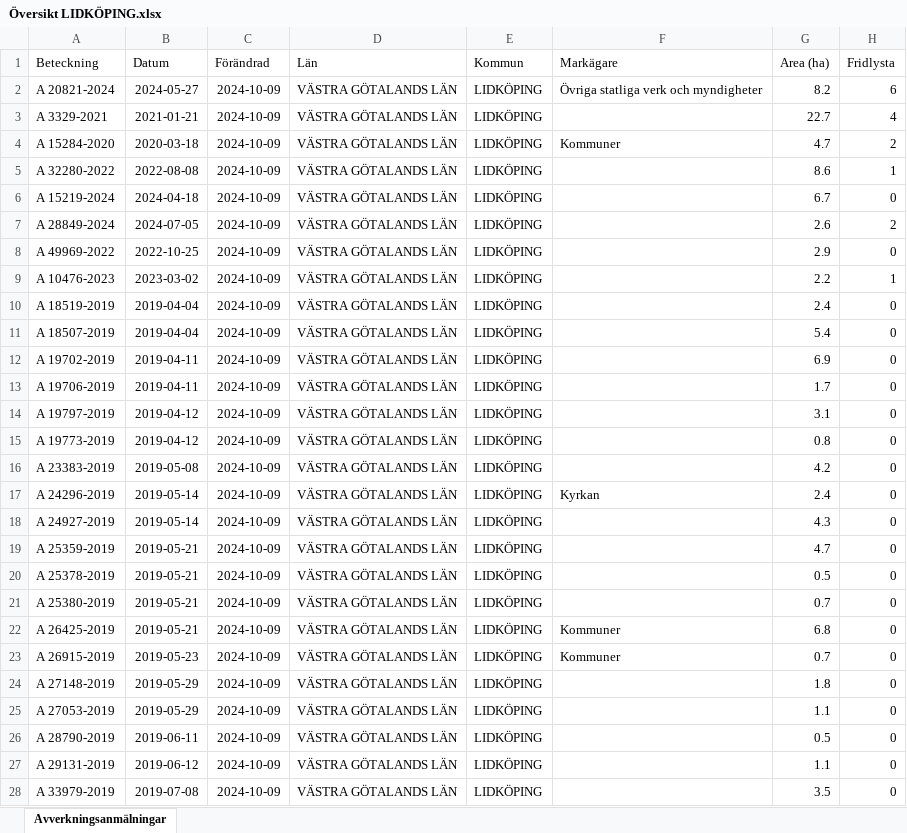
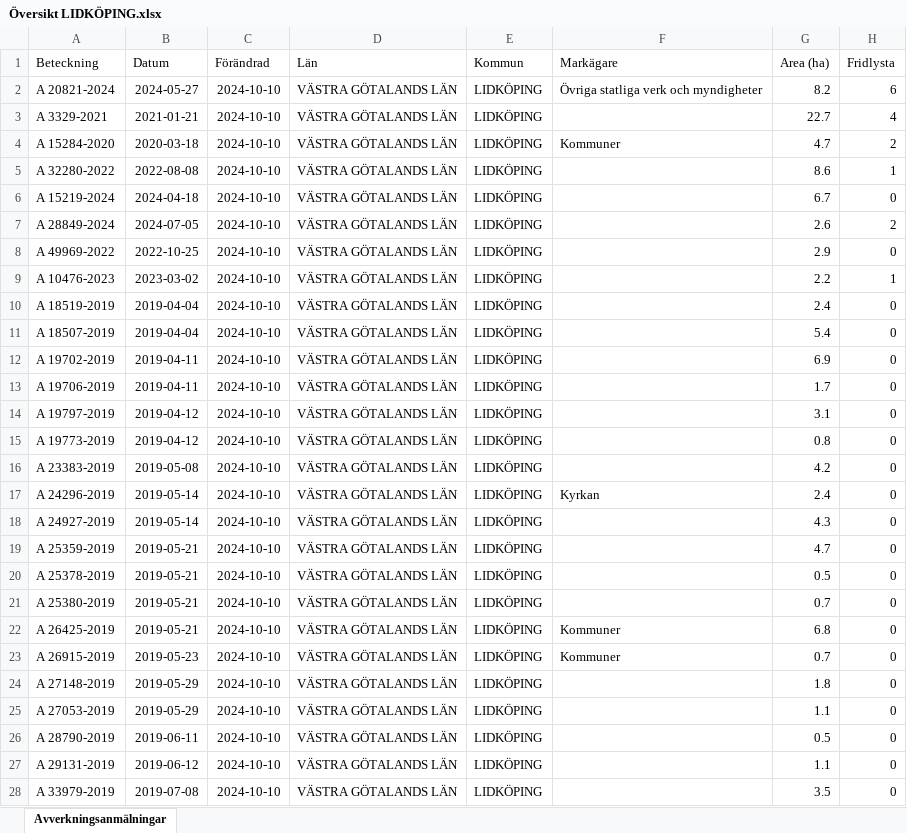
Before and after one commit to klasma/Logging_1494, an Excel workbook: Översikt LIDKÖPING.xlsx, sheet Avverkningsanmälningar, drawn as a sheet; only a part is shown; values as stored, in another font and other column widths than the file's, no borders; the diff covers the shown part only; the diff names each change by its address in the sheet, - before the commit and + after, or states it on an @@ line.

```diff
--- a/Översikt LIDKÖPING.xlsx (sheet Avverkningsanmälningar)
+++ b/Översikt LIDKÖPING.xlsx (sheet Avverkningsanmälningar)
-C2:C28 (Förändrad): 2024-10-09
+C2:C28 (Förändrad): 2024-10-10
```
Also changed, not shown: 2 added rows and 360 edited cells elsewhere in this sheet, artfynd/A 10476-2023 artfynd.xlsx, artfynd/A 15284-2020 artfynd.xlsx, 43 other files.
